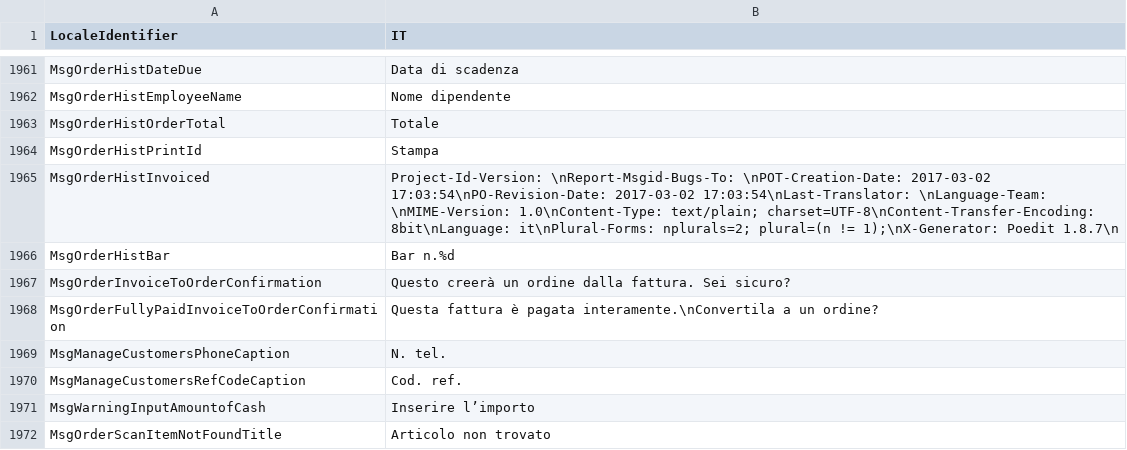
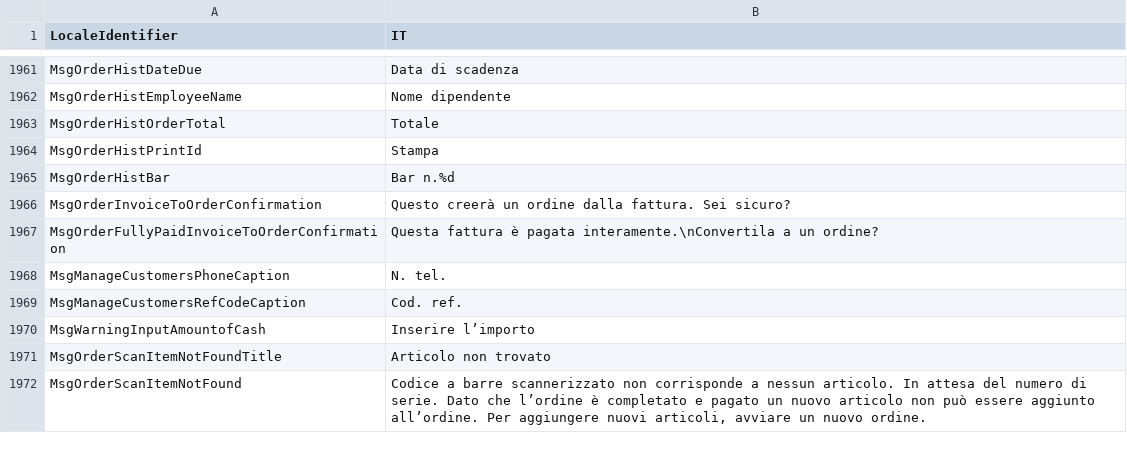
Before and after one commit to olaputin/translations_store, a CSV file: locale/lang_packages/lp_official_IT.csv, drawn as a sheet; only a part is shown, gaps mark what is left out; the shorter side is filled out with more unchanged rows.

```diff
--- a/locale/lang_packages/lp_official_IT.csv
+++ b/locale/lang_packages/lp_official_IT.csv
@@ -1964,3 +1964,2 @@ MsgOrderHistOrderTotal,Totale
 MsgOrderHistPrintId,Stampa
-MsgOrderHistInvoiced,Project-Id-Version: \nReport-Msgid-Bugs-To: \nPOT-Creation-Date: 2017-03-02 17:03:54\nPO-Revision-Date: 2017-03-02 17:03:54\nLast-Translator: \nLanguage-Team: \nMIME-Version: 1.0\nContent-Type: text/plain; charset=UTF-8\nContent-Transfer-Encoding: 8bit\nLanguage: it\nPlural-Forms: nplurals=2; plural=(n != 1);\nX-Generator: Poedit 1.8.7\n
 MsgOrderHistBar,Bar n.%d
```
Also changed, not shown: locale/lang_packages/lp_official_DE.csv, locale/lang_packages/lp_official_ES.csv, 8 other files.
